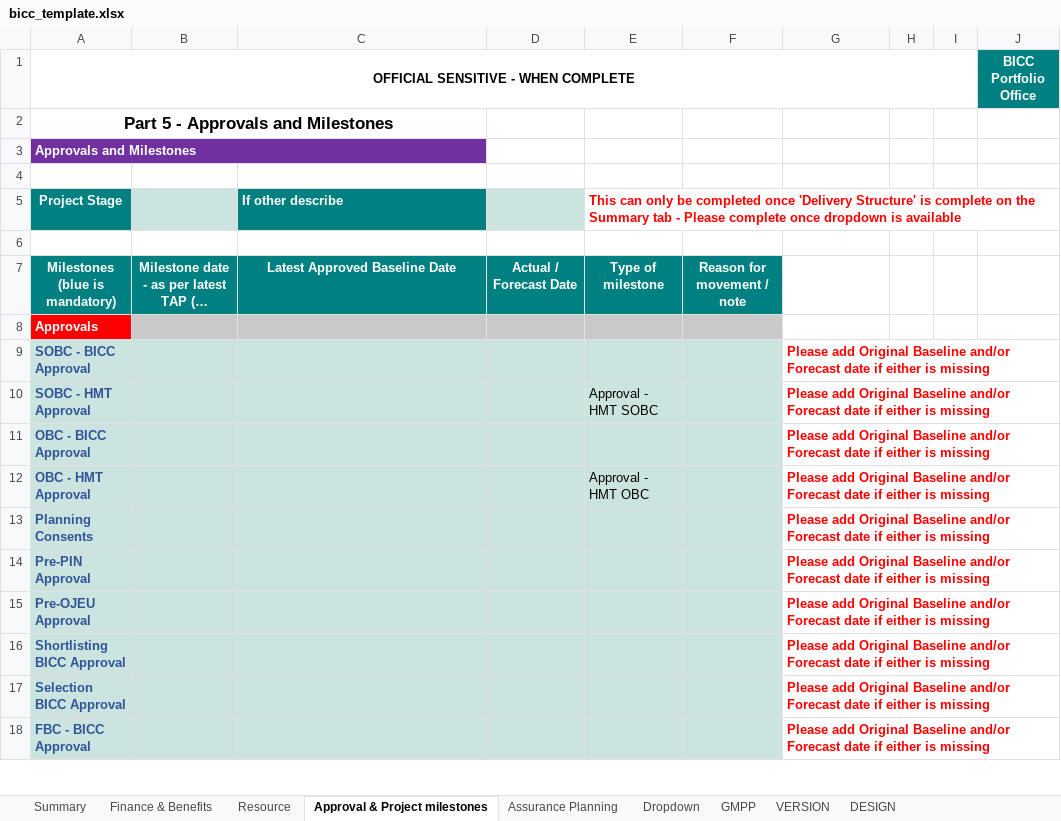
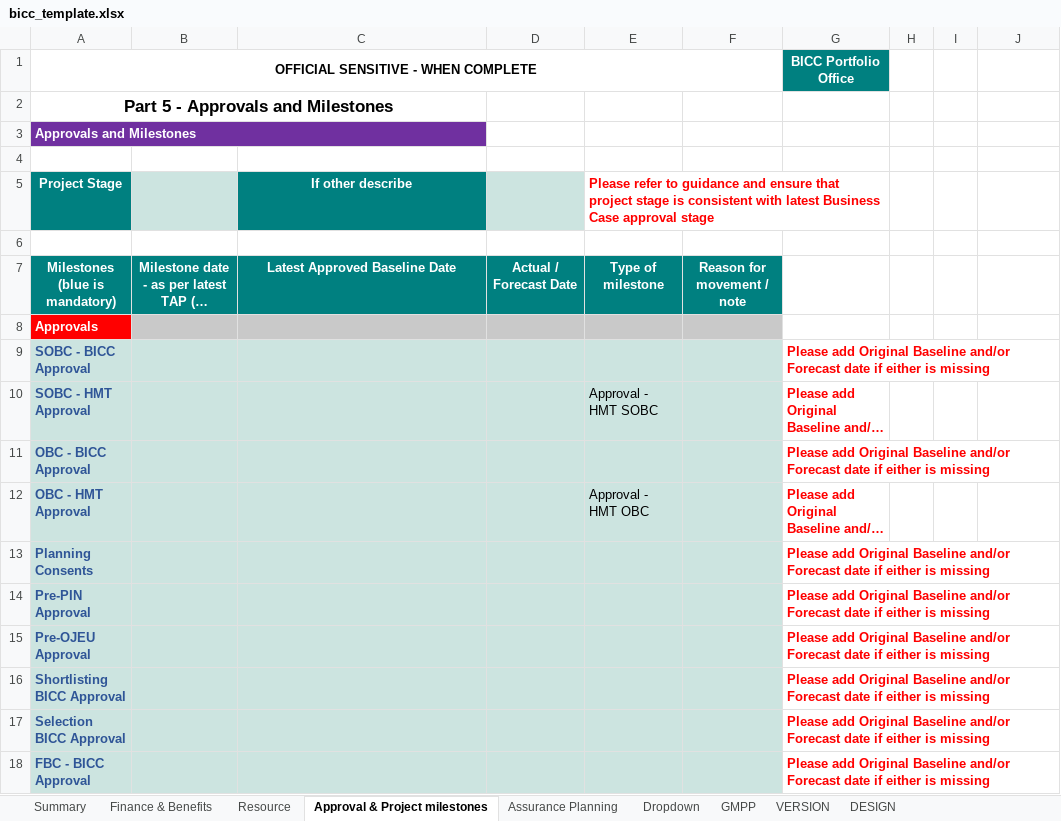
Before and after one commit to department-for-transport-public/bcompiler_datamap_files, an Excel workbook: bicc_template.xlsx, sheet Approval & Project milestones, drawn as a sheet; only a part is shown; long unchanged cells end in …; values as stored, in another font and other column widths than the file's, no borders; charts and pictures not drawn; the diff covers the shown part only; the diff names each change by its address in the sheet, - before the commit and + after, or states it on an @@ line.

Commit message:
further cosmetic changes across document. no cell reference changes.

```diff
--- a/bicc_template.xlsx (sheet Approval & Project milestones)
+++ b/bicc_template.xlsx (sheet Approval & Project milestones)
-A1:I1 merged
+A1:F1 merged
-G1: (empty)
+G1: BICC Portfolio Office
-G1 fill: none
+G1 fill: #008080
-J1: BICC Portfolio Office
+J1: (empty)
-J1 fill: #008080
+J1 fill: none
-C5 alignment: left
+C5 alignment: center
-E5: This can only be completed once 'Delivery Structure' is complete on the Summary tab - Please complete once dropdown is available
+E5: Please refer to guidance and ensure that project stage is consistent with latest Business Case approval stage
-E5:J5 merged
+E5:G5 merged
-G9:J9 merged
-G10:J10 merged
-G11:J11 merged
-G12:J12 merged
-G13:J13 merged
-G14:J14 merged
-G15:J15 merged
-G16:J16 merged
-G17:J17 merged
-G18:J18 merged
```
Also changed, not shown: 1 edited cell and merged cells elsewhere in this sheet, sheet Dropdown, sheet VERSION, sheet Summary, sheet Assurance Planning, sheet Finance & Benefits, charts or pictures.
